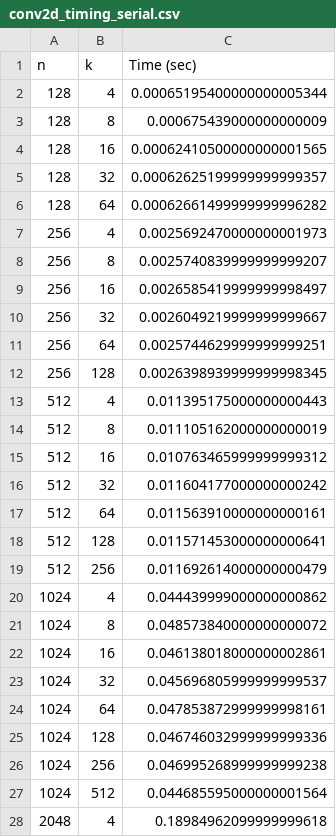
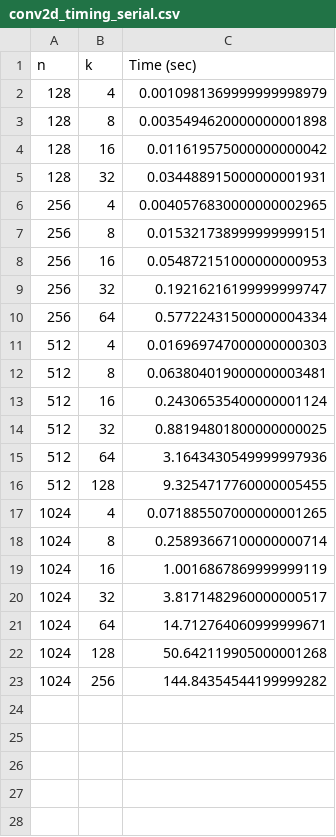
Before and after one commit to usef-kh/convolutions, a CSV file: serial/conv2d_timing_serial.csv, drawn as a sheet; only a part is shown; the diff covers the shown part only.

```diff
--- a/serial/conv2d_timing_serial.csv
+++ b/serial/conv2d_timing_serial.csv
@@ -1,28 +1,23 @@
 n,k,Time (sec)
-128,4,0.00065195400000000005344
-128,8,0.000675439000000000009
-128,16,0.00062410500000000001565
-128,32,0.00062625199999999999357
-128,64,0.00062661499999999996282
-256,4,0.0025692470000000001973
-256,8,0.0025740839999999999207
-256,16,0.0026585419999999998497
-256,32,0.0026049219999999999667
-256,64,0.0025744629999999999251
-256,128,0.0026398939999999998345
-512,4,0.011395175000000000443
-512,8,0.011105162000000000019
-512,16,0.010763465999999999312
-512,32,0.011604177000000000242
-512,64,0.011563910000000000161
-512,128,0.011571453000000000641
-512,256,0.011692614000000000479
-1024,4,0.044439999000000000862
-1024,8,0.048573840000000000072
-1024,16,0.046138018000000002861
-1024,32,0.045696805999999999537
-1024,64,0.047853872999999998161
-1024,128,0.046746032999999999336
-1024,256,0.046995268999999999238
-1024,512,0.044685595000000001564
-2048,4,0.18984962099999999618
+128,4,0.0010981369999999998979
+128,8,0.0035494620000000001898
+128,16,0.011619575000000000042
+128,32,0.034488915000000001931
+256,4,0.0040576830000000002965
+256,8,0.015321738999999999151
+256,16,0.054872151000000000953
+256,32,0.19216216199999999747
+256,64,0.57722431500000004334
+512,4,0.016969747000000000303
+512,8,0.063804019000000003481
+512,16,0.24306535400000001124
+512,32,0.88194801800000000025
+512,64,3.1643430549999997936
+512,128,9.3254717760000005455
+1024,4,0.071885507000000001265
+1024,8,0.25893667100000000714
+1024,16,1.0016867869999999119
+1024,32,3.8171482960000000517
+1024,64,14.712764060999999671
+1024,128,50.642119905000001268
+1024,256,144.84354544199999282
```
Also changed, not shown: 29 removed rows elsewhere in this file, 15 other files.
